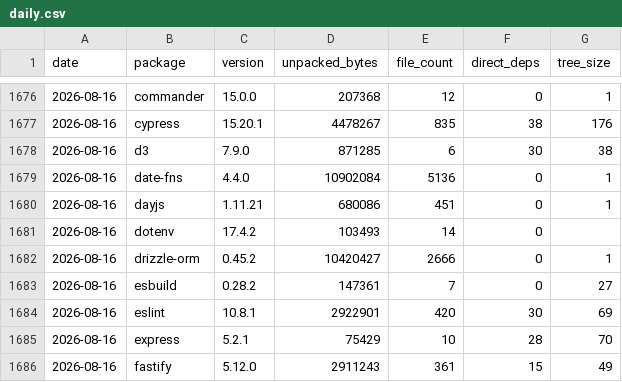
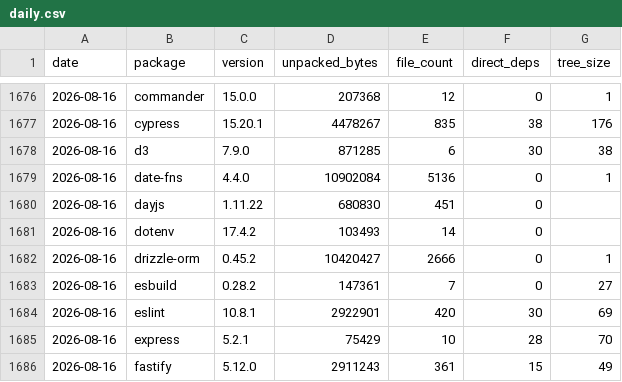
Before and after one commit to shwetankg07/great-consolidation, a CSV file: data/daily.csv, drawn as a sheet; only a part is shown, gaps mark what is left out.

```diff
--- a/data/daily.csv
+++ b/data/daily.csv
@@ -1679,3 +1679,3 @@ date,package,version,unpacked_bytes,file_count,direct_deps,tree_size
 2026-08-16,date-fns,4.4.0,10902084,5136,0,1
-2026-08-16,dayjs,1.11.21,680086,451,0,1
+2026-08-16,dayjs,1.11.22,680830,451,0,
 2026-08-16,dotenv,17.4.2,103493,14,0,
```
Also changed, not shown: data/releases.csv, 1 other file.
